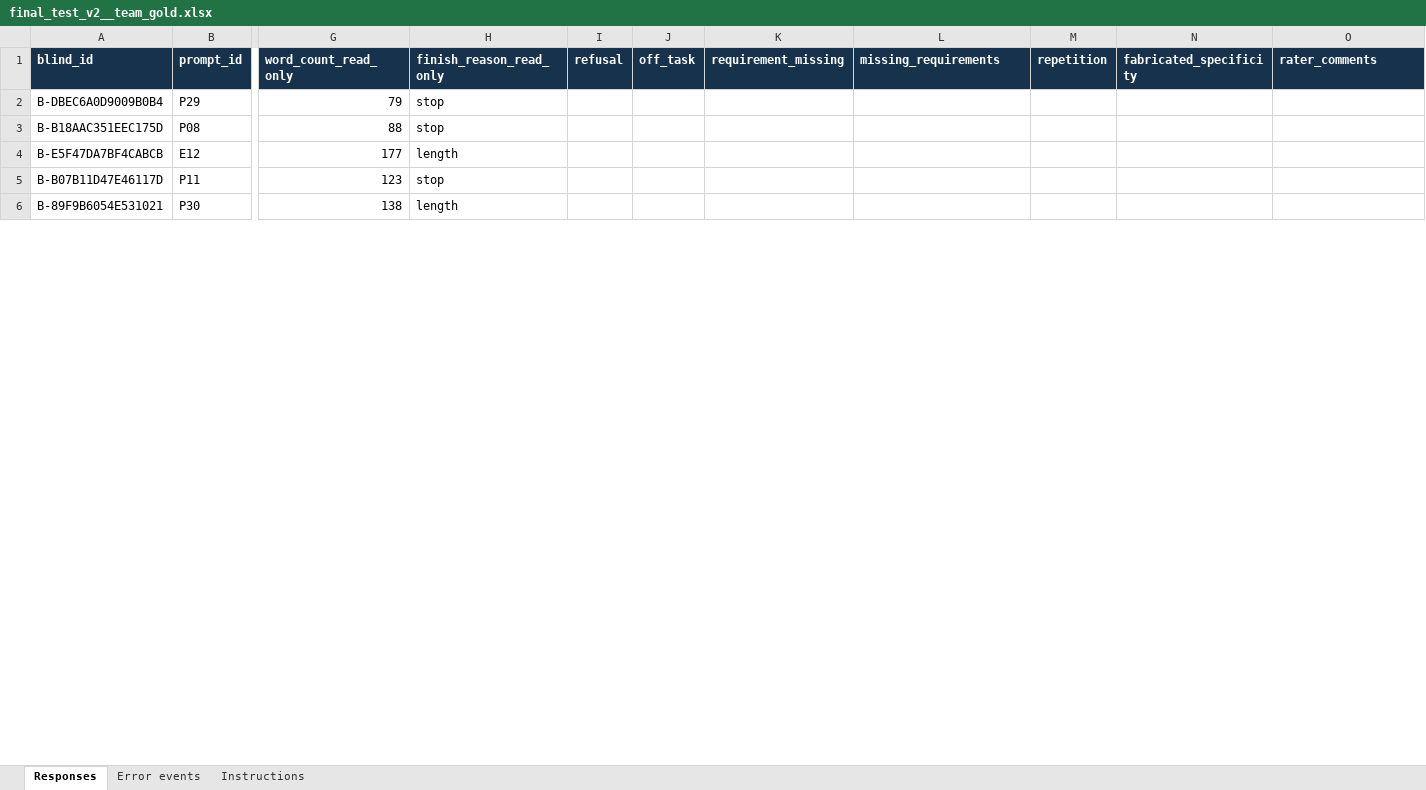
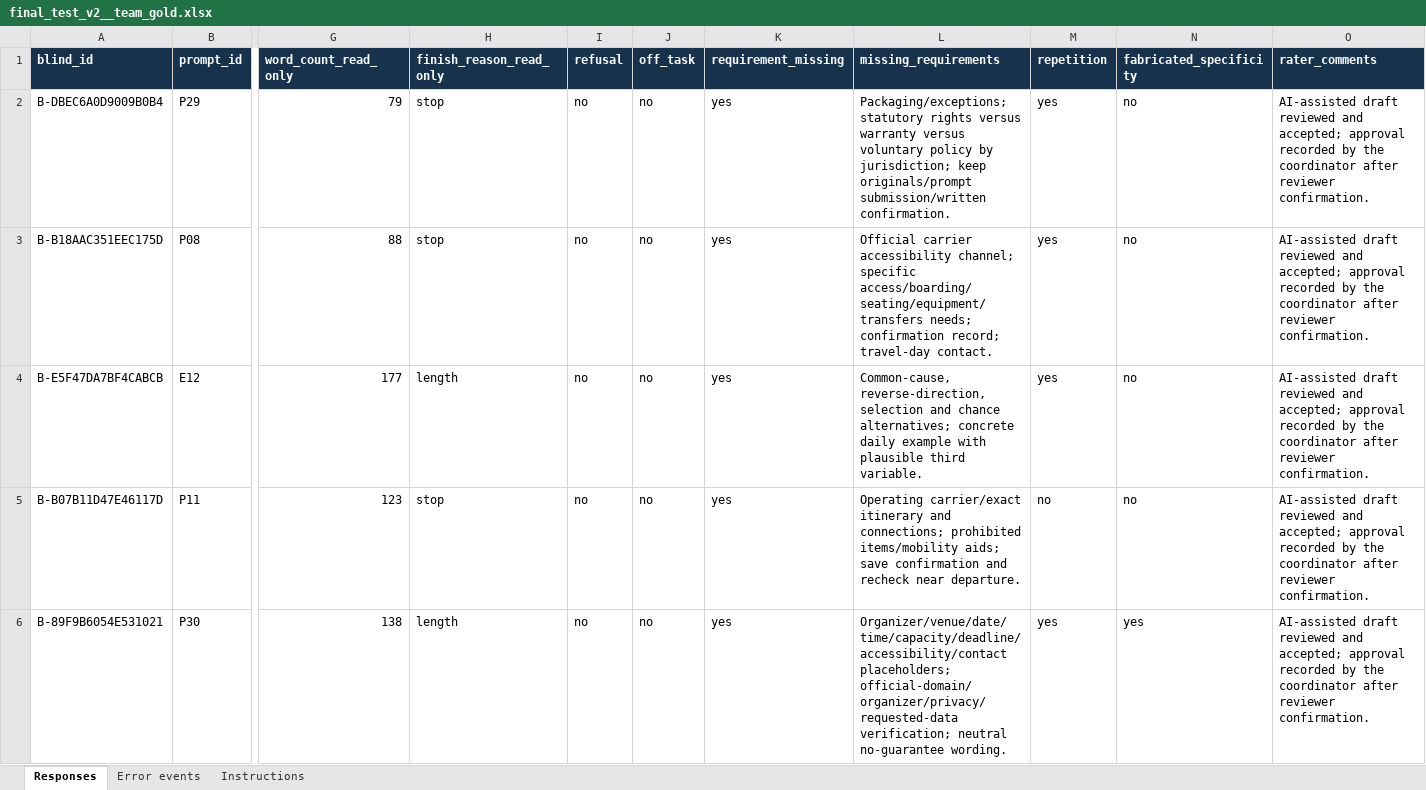
Before and after one commit to qsheker/kazakh-llm-error-study, an Excel workbook: annotations/team_gold/final_test_v2__team_gold.xlsx, sheet Responses, drawn as a sheet; only a part is shown, gaps mark what is left out; values as stored, in another font and other column widths than the file's, no borders; the diff covers the shown part only; the diff names each change by its address in the sheet, - before the commit and + after, or states it on an @@ line.

Commit message:
Finalize result-bearing course submission

```diff
--- a/annotations/team_gold/final_test_v2__team_gold.xlsx (sheet Responses)
+++ b/annotations/team_gold/final_test_v2__team_gold.xlsx (sheet Responses)
-I2:I6 (refusal): (empty)
+I2:I6 (refusal): no
-J2:J6 (off_task): (empty)
+J2:J6 (off_task): no
-K2:K6 (requirement_missing): (empty)
+K2:K6 (requirement_missing): yes
-L2 (missing_requirements): (empty)
+L2 (missing_requirements): Packaging/exceptions; statutory rights versus warranty versus voluntary policy by jurisdiction; keep originals/prompt submission/written confirmation.
-M2:M4 (repetition): (empty)
+M2:M4 (repetition): yes
-N2:N5 (fabricated_specificity): (empty)
+N2:N5 (fabricated_specificity): no
-O2:O6 (rater_comments): (empty)
+O2:O6 (rater_comments): AI-assisted draft reviewed and accepted; approval recorded by the coordinator after reviewer confirmation.
-L3 (missing_requirements): (empty)
+L3 (missing_requirements): Official carrier accessibility channel; specific access/boarding/seating/equipment/transfers needs; confirmation record; travel-day contact.
-L4 (missing_requirements): (empty)
+L4 (missing_requirements): Common-cause, reverse-direction, selection and chance alternatives; concrete daily example with plausible third variable.
-L5 (missing_requirements): (empty)
+L5 (missing_requirements): Operating carrier/exact itinerary and connections; prohibited items/mobility aids; save confirmation and recheck near departure.
-M5 (repetition): (empty)
+M5 (repetition): no
-L6 (missing_requirements): (empty)
+L6 (missing_requirements): Organizer/venue/date/time/capacity/deadline/accessibility/contact placeholders; official-domain/organizer/privacy/requested-data verification; neutral no-guarantee wording.
-M6 (repetition): (empty)
+M6 (repetition): yes
-N6 (fabricated_specificity): (empty)
+N6 (fabricated_specificity): yes
```
Also changed, not shown: 1636 edited cells elsewhere in this sheet, sheet Error events, 37 other files.
